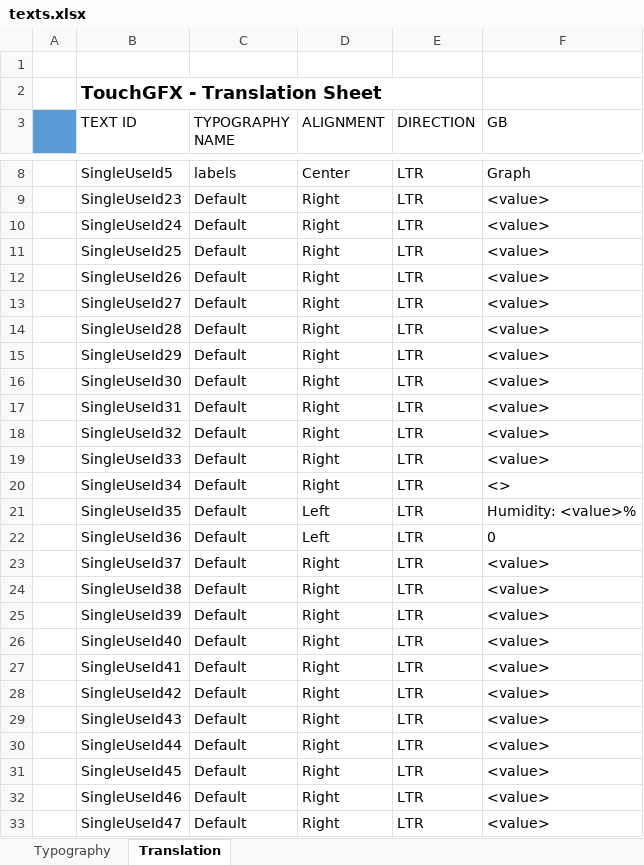
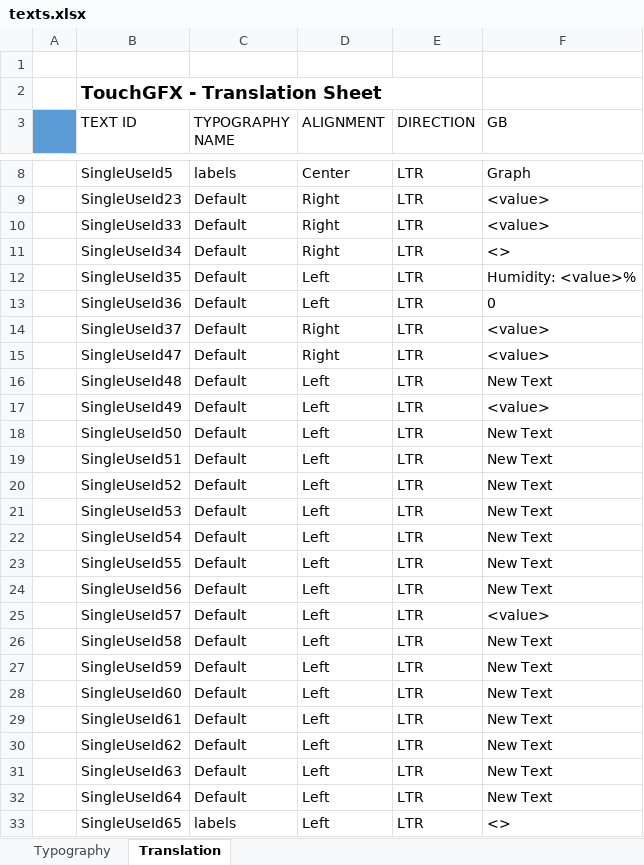
Before and after one commit to fortanmase/bme680_gui, an Excel workbook: TouchGFX/assets/texts/texts.xlsx, sheet Translation, drawn as a sheet; only a part is shown, gaps mark what is left out; the shorter side is filled out with more unchanged rows; values as stored, in another font and other column widths than the file's, no borders; the diff covers the shown part only; the diff names each change by its address in the sheet, - before the commit and + after, or states it on an @@ line.

```diff
--- a/TouchGFX/assets/texts/texts.xlsx (sheet Translation)
+++ b/TouchGFX/assets/texts/texts.xlsx (sheet Translation)
-row 10:  | SingleUseId24 | Default | Right | LTR | <value>
-row 11:  | SingleUseId25 | Default | Right | LTR | <value>
-row 12:  | SingleUseId26 | Default | Right | LTR | <value>
-row 13:  | SingleUseId27 | Default | Right | LTR | <value>
-row 14:  | SingleUseId28 | Default | Right | LTR | <value>
-row 15:  | SingleUseId29 | Default | Right | LTR | <value>
-row 16:  | SingleUseId30 | Default | Right | LTR | <value>
-row 17:  | SingleUseId31 | Default | Right | LTR | <value>
-row 18:  | SingleUseId32 | Default | Right | LTR | <value>
-row 24:  | SingleUseId38 | Default | Right | LTR | <value>
-row 25:  | SingleUseId39 | Default | Right | LTR | <value>
-row 26:  | SingleUseId40 | Default | Right | LTR | <value>
-row 27:  | SingleUseId41 | Default | Right | LTR | <value>
-row 28:  | SingleUseId42 | Default | Right | LTR | <value>
-row 29:  | SingleUseId43 | Default | Right | LTR | <value>
-row 30:  | SingleUseId44 | Default | Right | LTR | <value>
-row 31:  | SingleUseId45 | Default | Right | LTR | <value>
-row 32:  | SingleUseId46 | Default | Right | LTR | <value>
```
Also changed, not shown: 18 removed rows elsewhere in this sheet, 42 other files.
